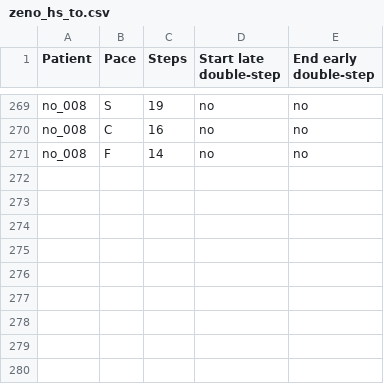
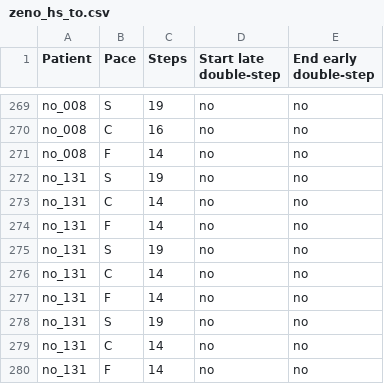
Before and after one commit to ab12gu/uprite-theranova, a CSV file: docs/zeno_hs_to.csv, drawn as a sheet; only a part is shown, gaps mark what is left out; the diff names each change by its address in the sheet, - before the commit and + after, or states it on an @@ line.

```diff
--- a/docs/zeno_hs_to.csv
+++ b/docs/zeno_hs_to.csv
+row 272: no_131 | S | 19 | no | no
+row 273: no_131 | C | 14 | no | no
+row 274: no_131 | F | 14 | no | no
+row 275: no_131 | S | 19 | no | no
+row 276: no_131 | C | 14 | no | no
+row 277: no_131 | F | 14 | no | no
+row 278: no_131 | S | 19 | no | no
+row 279: no_131 | C | 14 | no | no
+row 280: no_131 | F | 14 | no | no
```
Also changed, not shown: 27 other files.
